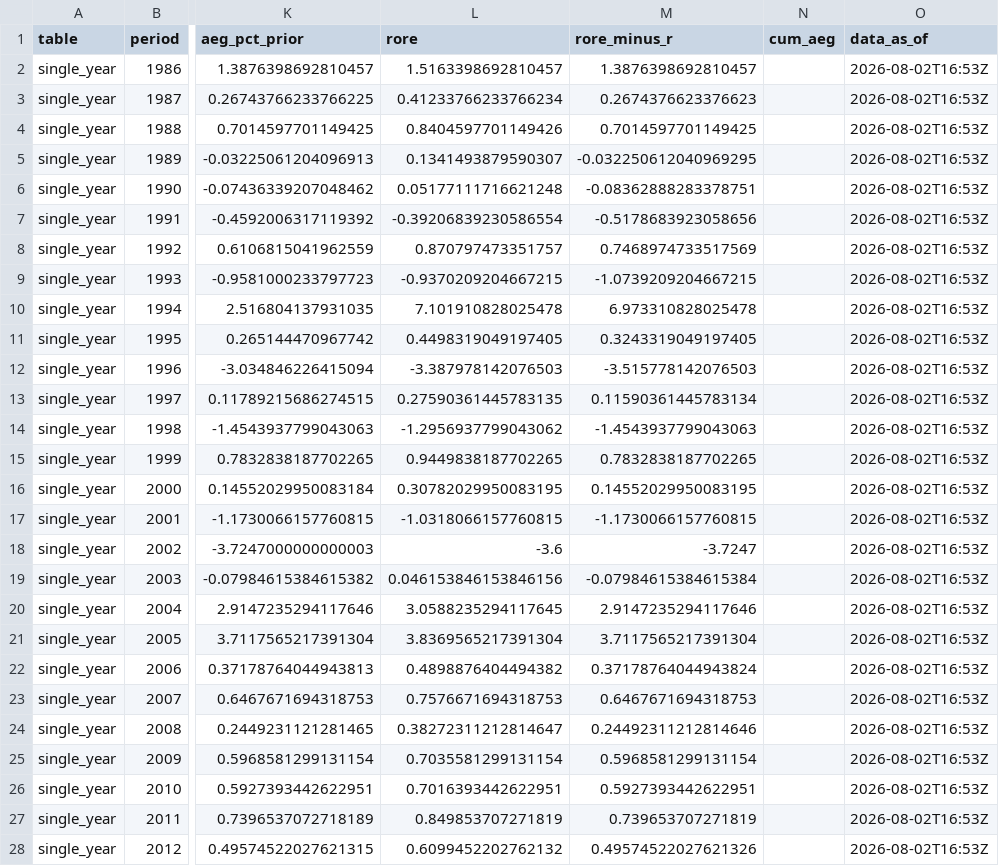
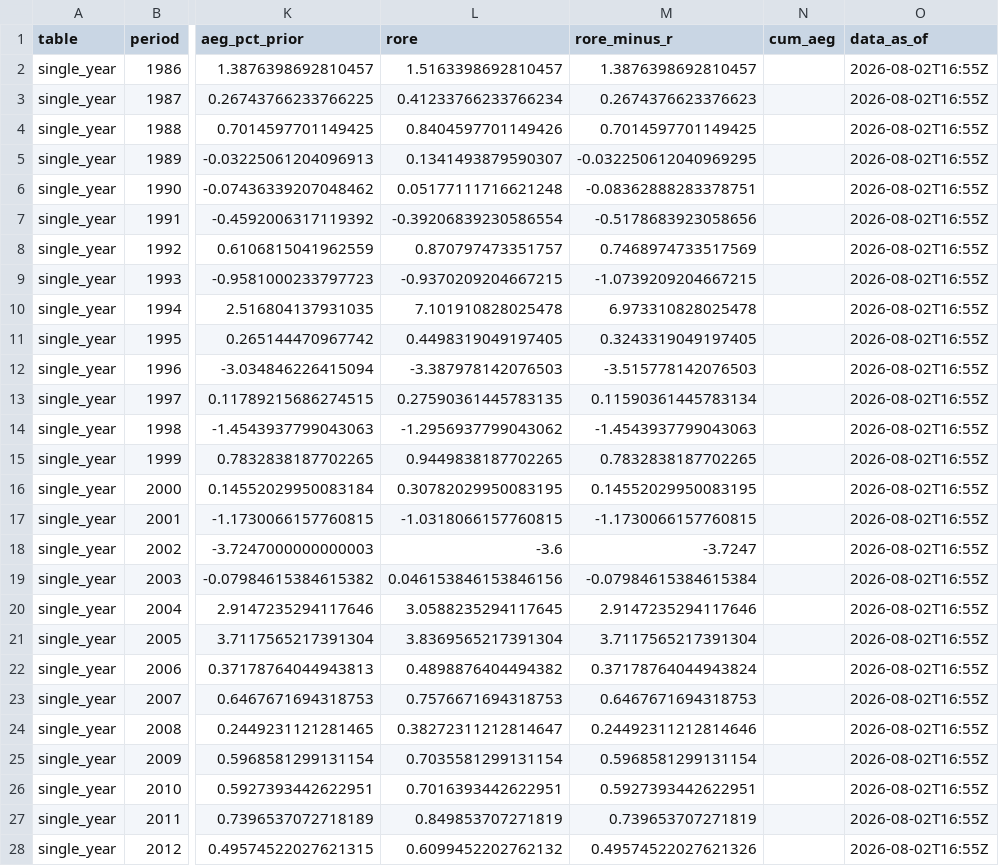
Before and after one commit to JamesKostohryz/aeg-valuation, a CSV file: outputs/AAPL_aeg_momentum.csv, drawn as a sheet; only a part is shown, gaps mark what is left out; the diff covers the shown part only; the diff names each change by its address in the sheet, - before the commit and + after, or states it on an @@ line.

```diff
--- a/outputs/AAPL_aeg_momentum.csv
+++ b/outputs/AAPL_aeg_momentum.csv
-O2:O28 (data_as_of): 2026-08-02T16:53Z
+O2:O28 (data_as_of): 2026-08-02T16:55Z
```
Also changed, not shown: 15 edited cells elsewhere in this file, outputs/AAPL_analyst_estimates.csv, outputs/AAPL_dupont.csv, 38 other files.
